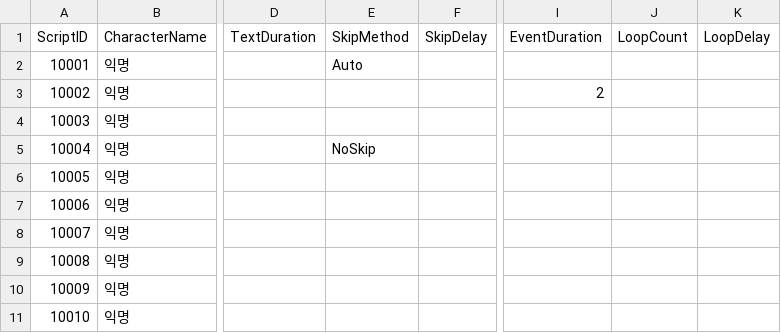
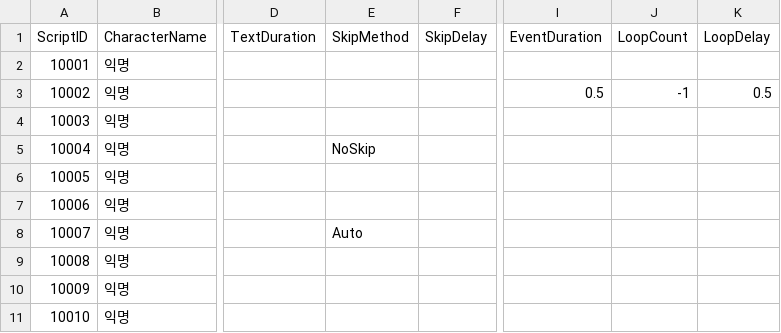
Before and after one commit to snlim00/Mys_Old-Before-240213-, a CSV file: Assets/Data/ScriptTable.csv, drawn as a sheet; only a part is shown, gaps mark what is left out; the diff names each change by its address in the sheet, - before the commit and + after, or states it on an @@ line.

Commit message:
[의만] 1. 스크립트의 이벤트 관련 파라미터들을 EventData 클래스로 묶음. 2. Loop Event관련 처리. (스킵 관련 이슈 있음)

```diff
--- a/Assets/Data/ScriptTable.csv
+++ b/Assets/Data/ScriptTable.csv
-E2 (SkipMethod): Auto
+E2 (SkipMethod): (empty)
-I3 (EventDuration): 2
+I3 (EventDuration): 0.5
-J3 (LoopCount): (empty)
+J3 (LoopCount): -1
-K3 (LoopDelay): (empty)
+K3 (LoopDelay): 0.5
-E8 (SkipMethod): (empty)
+E8 (SkipMethod): Auto
```
Also changed, not shown: 4 other files.
